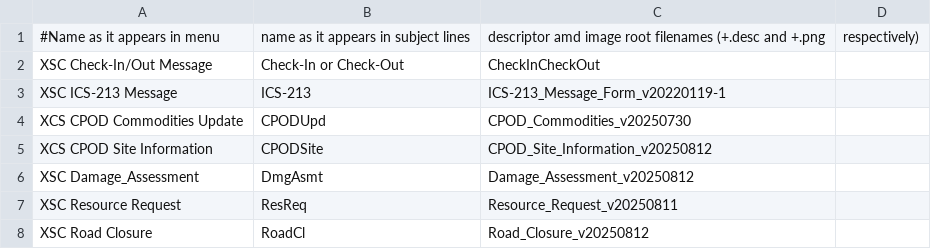
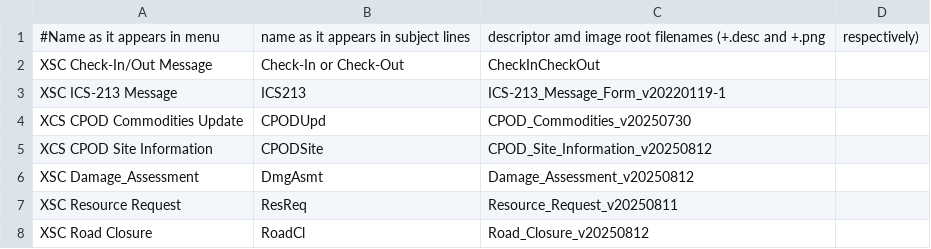
Before and after one commit to jimmcguffin/PyOutpost, a CSV file: forms.csv, drawn as a sheet.

Commit message:
Support for CPOD forms

```diff
--- a/forms.csv
+++ b/forms.csv
@@ -2,3 +2,3 @@
 XSC Check-In/Out Message,Check-In or Check-Out,CheckInCheckOut
-XSC ICS-213 Message,ICS-213,ICS-213_Message_Form_v20220119-1
+XSC ICS-213 Message,ICS213,ICS-213_Message_Form_v20220119-1
 XCS CPOD Commodities Update,CPODUpd,CPOD_Commodities_v20250730
```
Also changed, not shown: 15 other files.
